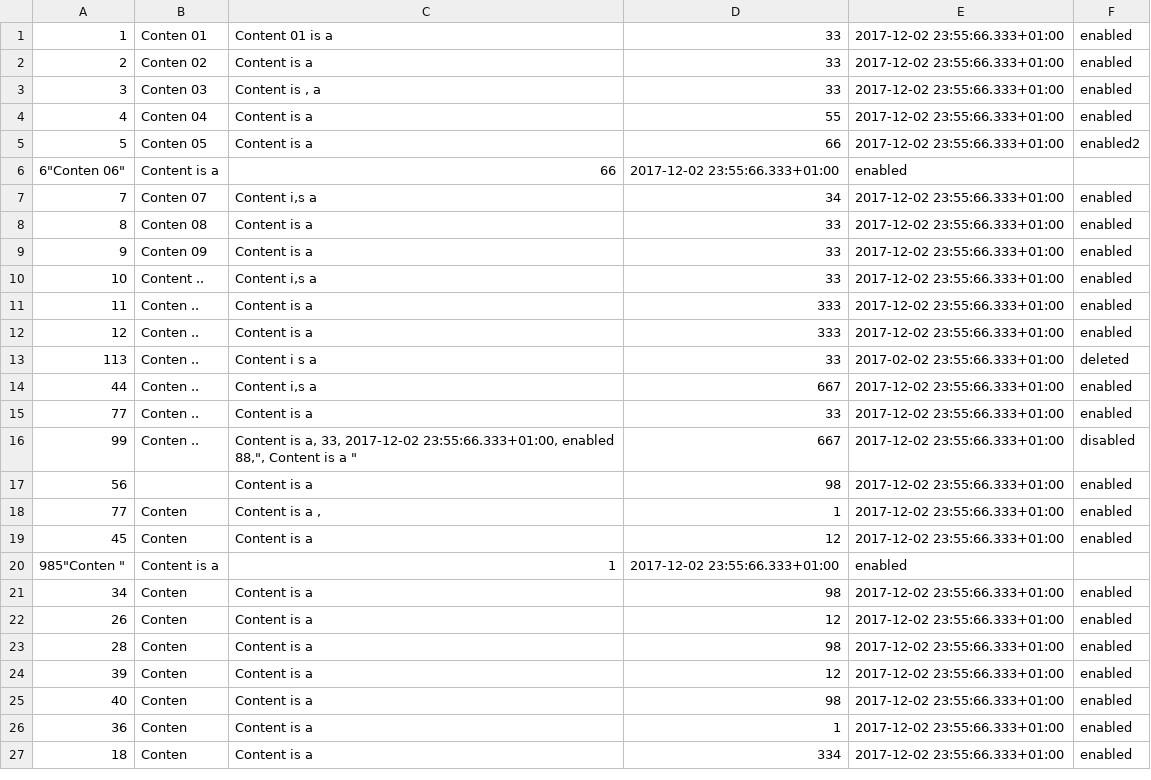
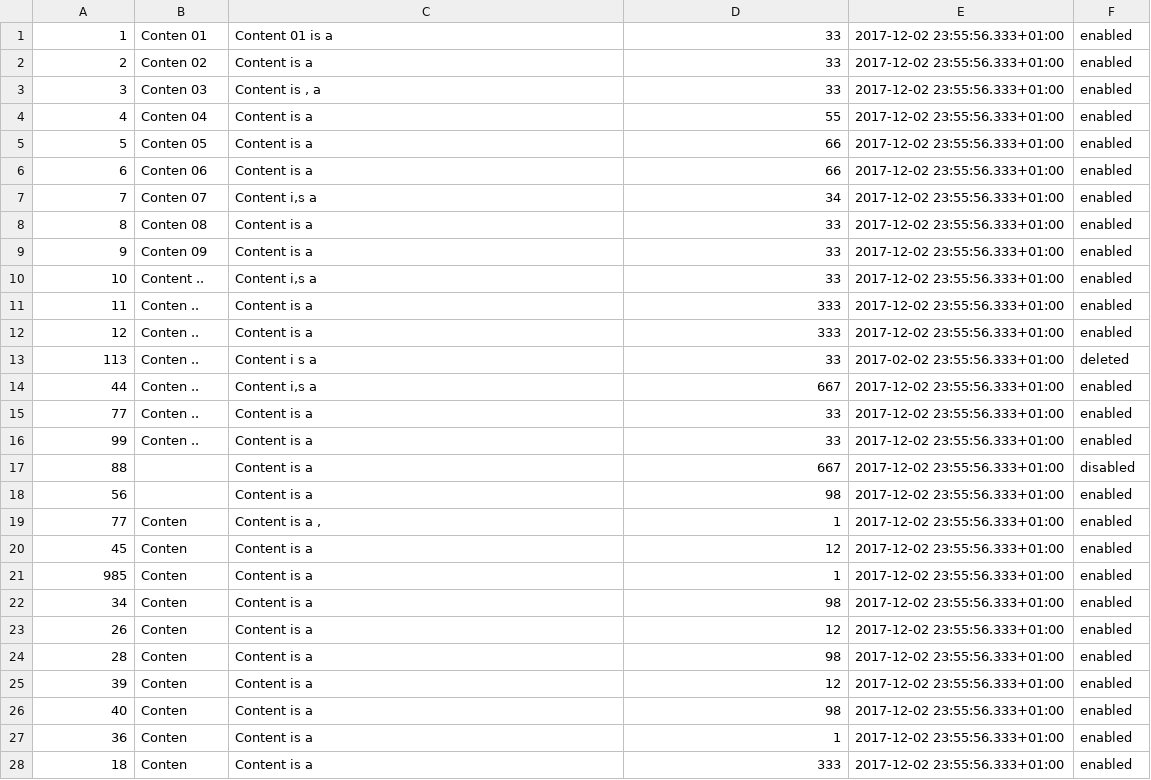
Before and after one commit to MeeleCode/importer, a CSV file: data/content.csv, drawn as a sheet; only a part is shown; the diff covers the shown part only.

```diff
--- a/data/content.csv
+++ b/data/content.csv
@@ -1,28 +1,28 @@
-1,"Conten 01", "Content 01 is a ", 33, 2017-12-02 23:55:66.333+01:00, enabled
-2,"Conten 02", "Content is a ", 33, 2017-12-02 23:55:66.333+01:00, enabled
-3,"Conten 03", "Content is , a ", 	33, 2017-12-02 23:55:66.333+01:00, enabled
-4,"Conten 04", "Content is a ", 55, 2017-12-02 23:55:66.333+01:00, enabled
-5,"Conten 05", "Content is a ", 66, 2017-12-02 23:55:66.333+01:00, enabled2
-6"Conten 06", "Content is a ", 66, 2017-12-02 23:55:66.333+01:00, enabled
-7,"Conten 07", "Content i,s a ", 34, 2017-12-02 23:55:66.333+01:00, enabled
-8,"Conten 08", "Content is a ", 33, 2017-12-02 23:55:66.333+01:00, enabled
-9,"Conten 09", "Content is a ", 33, 2017-12-02 23:55:66.333+01:00, enabled
-10,"Content ..", "Content i,s a ", 33, 2017-12-02 23:55:66.333+01:00, enabled
-11,"Conten  ..", "Content is a ", 333, 2017-12-02 23:55:66.333+01:00, enabled
-12,"Conten  ..", "Content is a ", 333, 2017-12-02 23:55:66.333+01:00, enabled
-113,"Conten  ..", "Content i	s a ", 33, 2017-02-02 23:55:66.333+01:00, deleted
-44,"Conten  ..", "Content i,s a ", 667, 2017-12-02 23:55:66.333+01:00, enabled
-77,"Conten  ..", "Content is a ", 33, 2017-12-02 23:55:66.333+01:00, enabled
-99,"Conten  ..", "Content is a, 33, 2017-12-02 23:55:66.333+01:00, enabled
-88,"", "Content is a ", 667, 2017-12-02 23:55:66.333+01:00, disabled
-56,, "Content is a ", 98, 2017-12-02 23:55:66.333+01:00, enabled
-77,"Conten ", "Content is a ,", 1, 2017-12-02 23:55:66.333+01:00, enabled
-45,"Conten ", "Content is a 	", 12, 2017-12-02 23:55:66.333+01:00, enabled
-985"Conten ", "Content is a ", 1, 2017-12-02 23:55:66.333+01:00, enabled
-34,"Conten ", "Content is a 	", 98, 2017-12-02 23:55:66.333+01:00, enabled
-26,"Conten ", "Content is a ", 12, 	2017-12-02 23:55:66.333+01:00, enabled
-28,"Conten ", "Content is a ", 98, 	2017-12-02 23:55:66.333+01:00, enabled
-39,"Conten ", "Content is a ", 12, 2017-12-02 23:55:66.333+01:00, enabled
-40,"Conten ", "Content is a ", 		98, 2017-12-02 23:55:66.333+01:00, enabled
-36,"Conten ", "Content is a ", 1, 2017-12-02 23:55:66.333+01:00, enabled
-18,"Conten ", "Content is a ", 334, 2017-12-02 23:55:66.333+01:00, enabled
+1,"Conten 01", "Content 01 is a ", 33, 2017-12-02 23:55:56.333+01:00, enabled
+2,"Conten 02", "Content is a ", 33, 2017-12-02 23:55:56.333+01:00, enabled
+3,"Conten 03", "Content is , a ", 	33, 2017-12-02 23:55:56.333+01:00, enabled
+4,"Conten 04", "Content is a ", 55, 2017-12-02 23:55:56.333+01:00, enabled
+5,"Conten 05", "Content is a ", 66, 2017-12-02 23:55:56.333+01:00, enabled
+6, "Conten 06", "Content is a ", 66, 2017-12-02 23:55:56.333+01:00, enabled
+7,"Conten 07", "Content i,s a ", 34, 2017-12-02 23:55:56.333+01:00, enabled
+8,"Conten 08", "Content is a ", 33, 2017-12-02 23:55:56.333+01:00, enabled
+9,"Conten 09", "Content is a ", 33, 2017-12-02 23:55:56.333+01:00, enabled
+10,"Content ..", "Content i,s a ", 33, 2017-12-02 23:55:56.333+01:00, enabled
+11,"Conten  ..", "Content is a ", 333, 2017-12-02 23:55:56.333+01:00, enabled
+12,"Conten  ..", "Content is a ", 333, 2017-12-02 23:55:56.333+01:00, enabled
+113,"Conten  ..", "Content i	s a ", 33, 2017-02-02 23:55:56.333+01:00, deleted
+44,"Conten  ..", "Content i,s a ", 667, 2017-12-02 23:55:56.333+01:00, enabled
+77,"Conten  ..", "Content is a ", 33, 2017-12-02 23:55:56.333+01:00, enabled
+99,"Conten  ..", "Content is a", 33, 2017-12-02 23:55:56.333+01:00, enabled
+88,"", "Content is a ", 667, 2017-12-02 23:55:56.333+01:00, disabled
+56,, "Content is a ", 98, 2017-12-02 23:55:56.333+01:00, enabled
+77,"Conten ", "Content is a ,", 1, 2017-12-02 23:55:56.333+01:00, enabled
+45,"Conten ", "Content is a 	", 12, 2017-12-02 23:55:56.333+01:00, enabled
+985,"Conten ", "Content is a ", 1, 2017-12-02 23:55:56.333+01:00, enabled
+34,"Conten ", "Content is a 	", 98, 2017-12-02 23:55:56.333+01:00, enabled
+26,"Conten ", "Content is a ", 12, 	2017-12-02 23:55:56.333+01:00, enabled
+28,"Conten ", "Content is a ", 98, 	2017-12-02 23:55:56.333+01:00, enabled
+39,"Conten ", "Content is a ", 12, 2017-12-02 23:55:56.333+01:00, enabled
+40,"Conten ", "Content is a ", 		98, 2017-12-02 23:55:56.333+01:00, enabled
+36,"Conten ", "Content is a ", 1, 2017-12-02 23:55:56.333+01:00, enabled
+18,"Conten ", "Content is a ", 333, 2017-12-02 23:55:56.333+01:00, enabled
```
Also changed, not shown: 2 edited cells elsewhere in this file, data/devices.csv, 16 other files.
